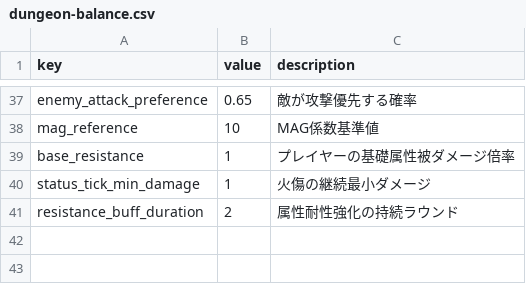
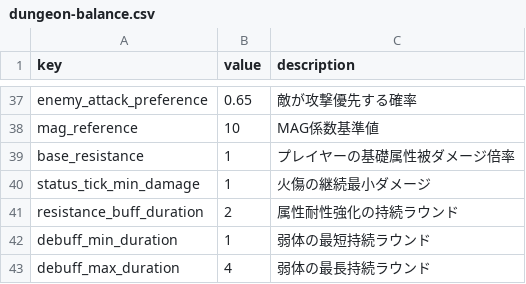
Before and after one commit to Katsuya100/magia-fantasy-larp-tool, a CSV file: assets/data/dungeon-balance.csv, drawn as a sheet; only a part is shown, gaps mark what is left out.

Commit message:
balance(dungeon): tune debuff duration bounds in master

```diff
--- a/assets/data/dungeon-balance.csv
+++ b/assets/data/dungeon-balance.csv
@@ -41 +41,3 @@ status_tick_min_damage,1,火傷の継続最小ダメージ
 resistance_buff_duration,2,属性耐性強化の持続ラウンド
+debuff_min_duration,1,弱体の最短持続ラウンド
+debuff_max_duration,4,弱体の最長持続ラウンド
```
